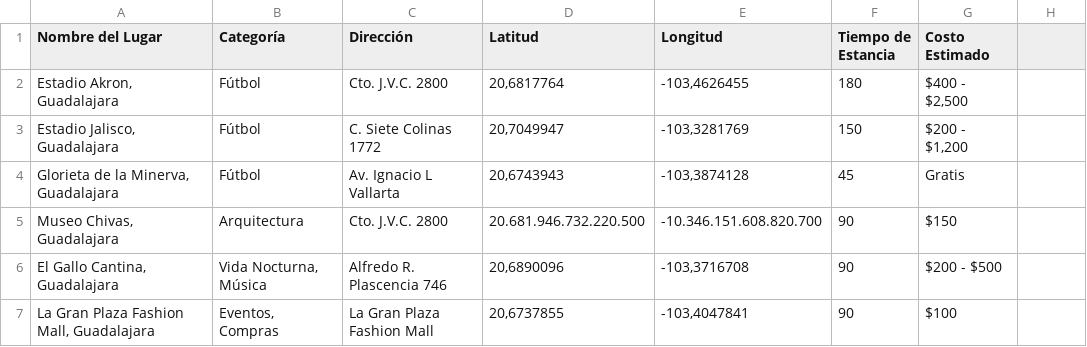
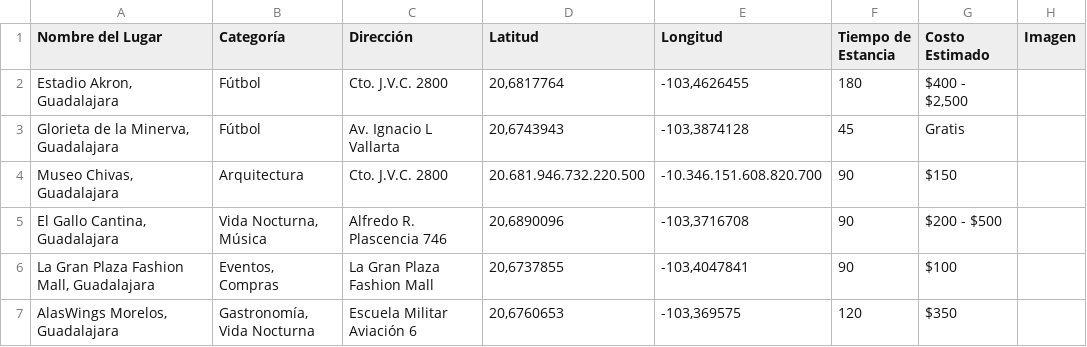
Before and after one commit to saggomezz/Pitzbol-Frontend, a CSV file: public/datosLugares.csv, drawn as a sheet; only a part is shown; the shorter side is filled out with more unchanged rows; the diff names each change by its address in the sheet, - before the commit and + after, or states it on an @@ line.

Commit message:
Agregar columna Imagen al CSV y usarla en recomendaciones; eliminar Estadio Jalisco

```diff
--- a/public/datosLugares.csv
+++ b/public/datosLugares.csv
-H1: (empty)
+H1: Imagen
-row 3: Estadio Jalisco, Guadalajara | Fútbol | C. Siete Colinas 1772 | 20,7049947 | -103,3281769 | 150 | $200 - $1,200
```
Also changed, not shown: 1 other file.
